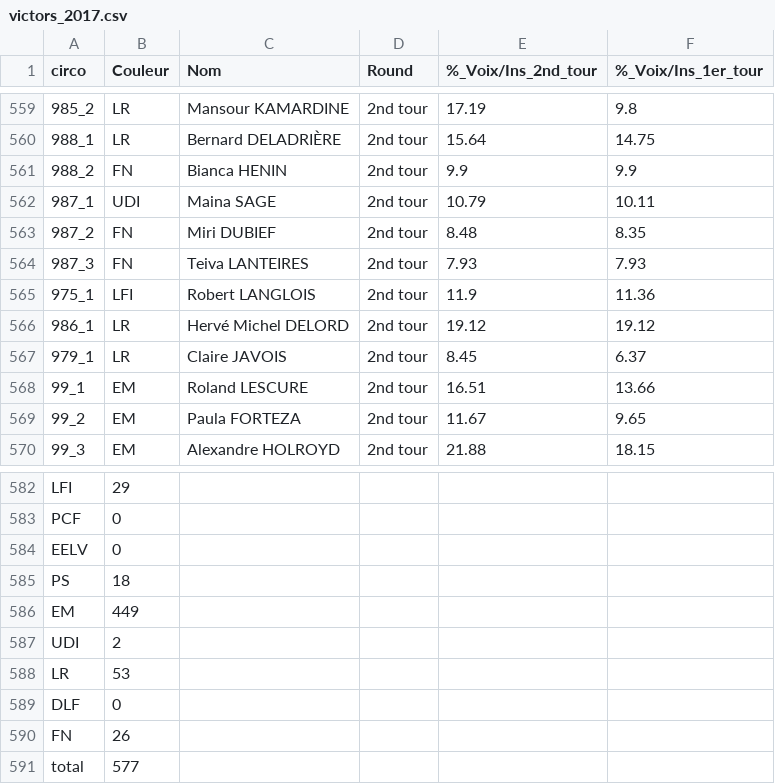
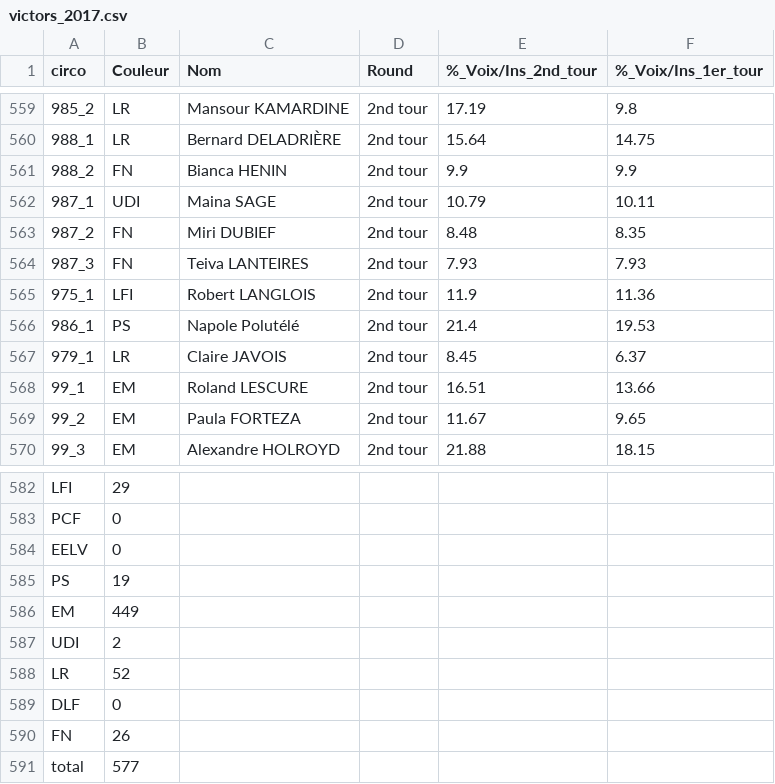
Before and after one commit to jeromeCompain/Legislatec, a CSV file: modele_1/victors_2017.csv, drawn as a sheet; only a part is shown, gaps mark what is left out.

```diff
--- a/modele_1/victors_2017.csv
+++ b/modele_1/victors_2017.csv
@@ -565,3 +565,3 @@ circo;Couleur;Nom;Round;%_Voix/Ins_2nd_tour;%_Voix/Ins_1er_tour
 975_1;LFI;Robert LANGLOIS;2nd tour;11.9;11.36
-986_1;LR;Hervé Michel DELORD;2nd tour;19.12;19.12
+986_1;PS;Napole Polutélé;2nd tour;21.4;19.53
 979_1;LR;Claire JAVOIS;2nd tour;8.45;6.37
@@ -584,6 +584,6 @@ PCF;0
 EELV;0
-PS;18
+PS;19
 EM;449
 UDI;2
-LR;53
+LR;52
 DLF;0
```
Also changed, not shown: modele_1/1candidat_couleur_circo_2017.csv, modele_1/pred_t1_2017.csv, 7 other files.
